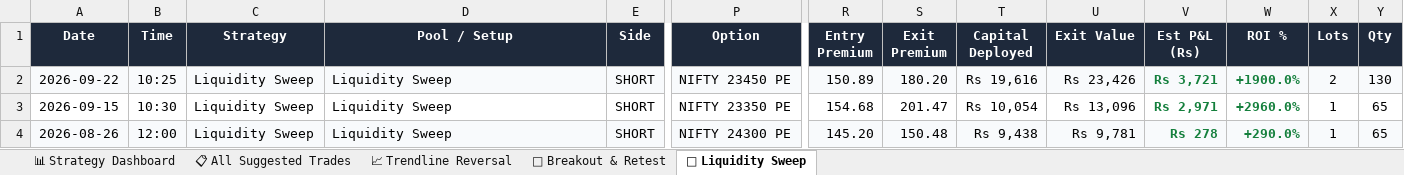
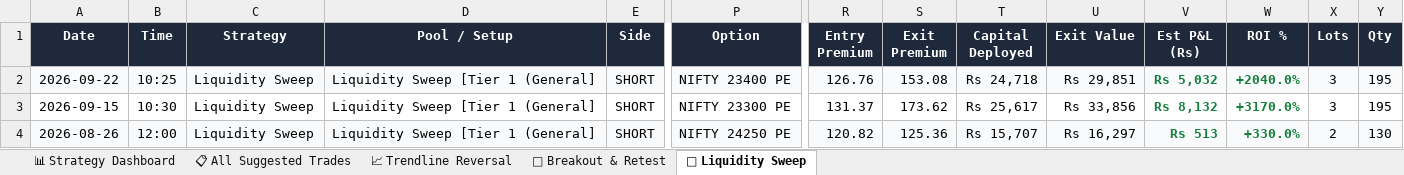
Before and after one commit to skoust1-a11y/genesis, an Excel workbook: trades/suggested_trades_by_strategy.xlsx, sheet 🎯 Liquidity Sweep, drawn as a sheet; only a part is shown, gaps mark what is left out; values as stored, in another font and other column widths than the file's, no borders; the diff covers the shown part only; the diff names each change by its address in the sheet, - before the commit and + after, or states it on an @@ line.

Commit message:
feat(sizing): implement 3-Tier Execution Framework (3 Lots 1-OTM, 4 Lots 2-OTM Super-Trend, 2 Lots ATM)
- Add is_super_trend_setup to detect high-velocity trendline & OR-30 expansions
- Add resolve_strike_and_lots to dynamically enforce the 3-Tier Execution Framework
- Tier 1: 3 Lots with 1-OTM for general daily setups
- Tier 2: 4 Lots with 2-OTM for Super-Trend days
- Tier 3: 2 Lots with ATM for expensive/fresh contracts
- Update option_plan, estimated_plan, alert bodies, and Excel logs with tier tags
- Verify 19 backend unit tests passing

```diff
--- a/trades/suggested_trades_by_strategy.xlsx (sheet 🎯 Liquidity Sweep)
+++ b/trades/suggested_trades_by_strategy.xlsx (sheet 🎯 Liquidity Sweep)
-D2:D4 (Pool / Setup): Liquidity Sweep
+D2:D4 (Pool / Setup): Liquidity Sweep [Tier 1 (General]
-P2 (Option): NIFTY 23450 PE
+P2 (Option): NIFTY 23400 PE
-R2 (Entry Premium): 150.89
+R2 (Entry Premium): 126.76
-S2 (Exit Premium): 180.20
+S2 (Exit Premium): 153.08
-T2 (Capital Deployed): Rs 19,616
+T2 (Capital Deployed): Rs 24,718
-U2 (Exit Value): Rs 23,426
+U2 (Exit Value): Rs 29,851
-V2 (Est P&L (Rs)): Rs 3,721
+V2 (Est P&L (Rs)): Rs 5,032
-W2 (ROI %): +1900.0%
+W2 (ROI %): +2040.0%
-X2 (Lots): 2
+X2 (Lots): 3
-Y2 (Qty): 130
+Y2 (Qty): 195
-P3 (Option): NIFTY 23350 PE
+P3 (Option): NIFTY 23300 PE
-R3 (Entry Premium): 154.68
+R3 (Entry Premium): 131.37
-S3 (Exit Premium): 201.47
+S3 (Exit Premium): 173.62
-T3 (Capital Deployed): Rs 10,054
+T3 (Capital Deployed): Rs 25,617
-U3 (Exit Value): Rs 13,096
+U3 (Exit Value): Rs 33,856
-V3 (Est P&L (Rs)): Rs 2,971
+V3 (Est P&L (Rs)): Rs 8,132
-W3 (ROI %): +2960.0%
+W3 (ROI %): +3170.0%
-X3 (Lots): 1
+X3 (Lots): 3
-Y3 (Qty): 65
+Y3 (Qty): 195
-P4 (Option): NIFTY 24300 PE
+P4 (Option): NIFTY 24250 PE
-R4 (Entry Premium): 145.20
+R4 (Entry Premium): 120.82
-S4 (Exit Premium): 150.48
+S4 (Exit Premium): 125.36
-T4 (Capital Deployed): Rs 9,438
+T4 (Capital Deployed): Rs 15,707
-U4 (Exit Value): Rs 9,781
+U4 (Exit Value): Rs 16,297
-V4 (Est P&L (Rs)): Rs 278
+V4 (Est P&L (Rs)): Rs 513
-W4 (ROI %): +290.0%
+W4 (ROI %): +330.0%
-X4 (Lots): 1
+X4 (Lots): 2
-Y4 (Qty): 65
+Y4 (Qty): 130
```
Also changed, not shown: 34 edited cells and cell formats elsewhere in this sheet, sheet 📋 All Suggested Trades, sheet 🔄 Breakout & Retest, sheet 📈 Trendline Reversal, sheet 📊 Strategy Dashboard, trades/by_strategy/breakout_and_retest.xlsx, trades/by_strategy/liquidity_sweep.xlsx, 10 other files.
